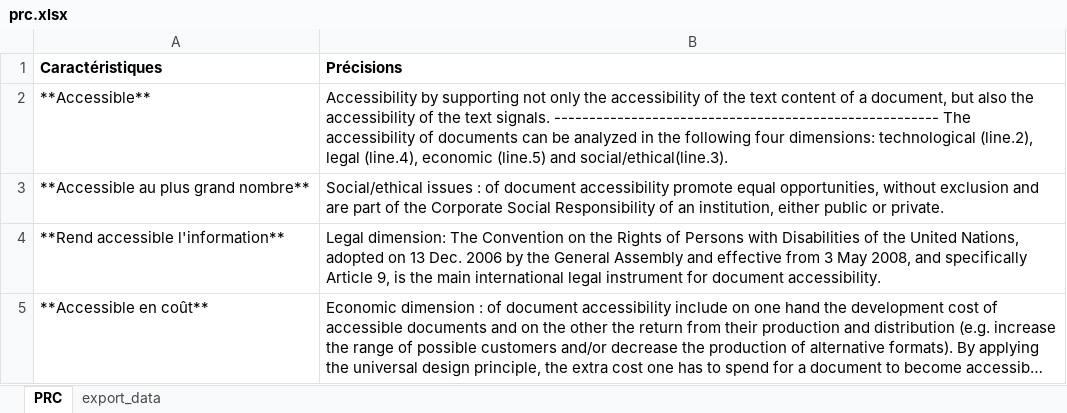
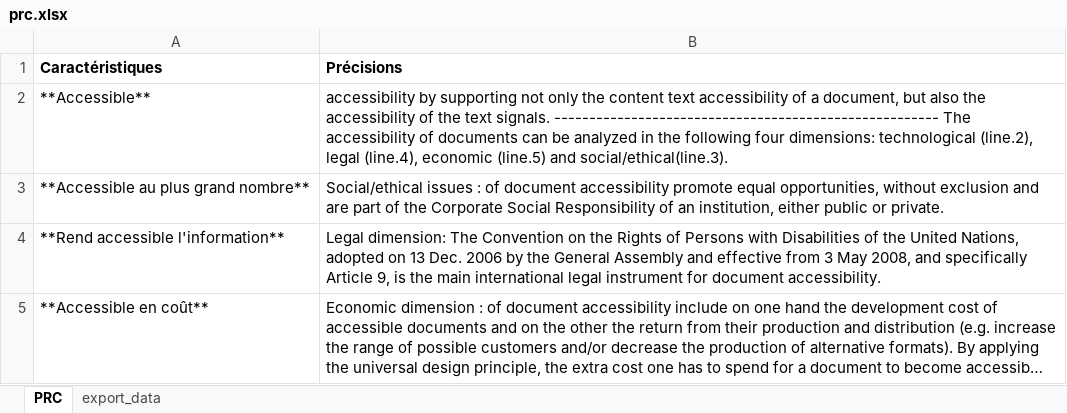
Before and after one commit to Konsilion/apps, an Excel workbook: prc.xlsx, sheet PRC, drawn as a sheet; only a part is shown; long unchanged cells end in …; values as stored, in another font and other column widths than the file's, no borders; the diff names each change by its address in the sheet, - before the commit and + after, or states it on an @@ line.

```diff
--- a/prc.xlsx (sheet PRC)
+++ b/prc.xlsx (sheet PRC)
-B2 (Précisions): Accessibility by supporting not only the accessibility of the text content of a…
+B2 (Précisions): accessibility by supporting not only the content text accessibility of a…
```
Also changed, not shown: 1 other file.
